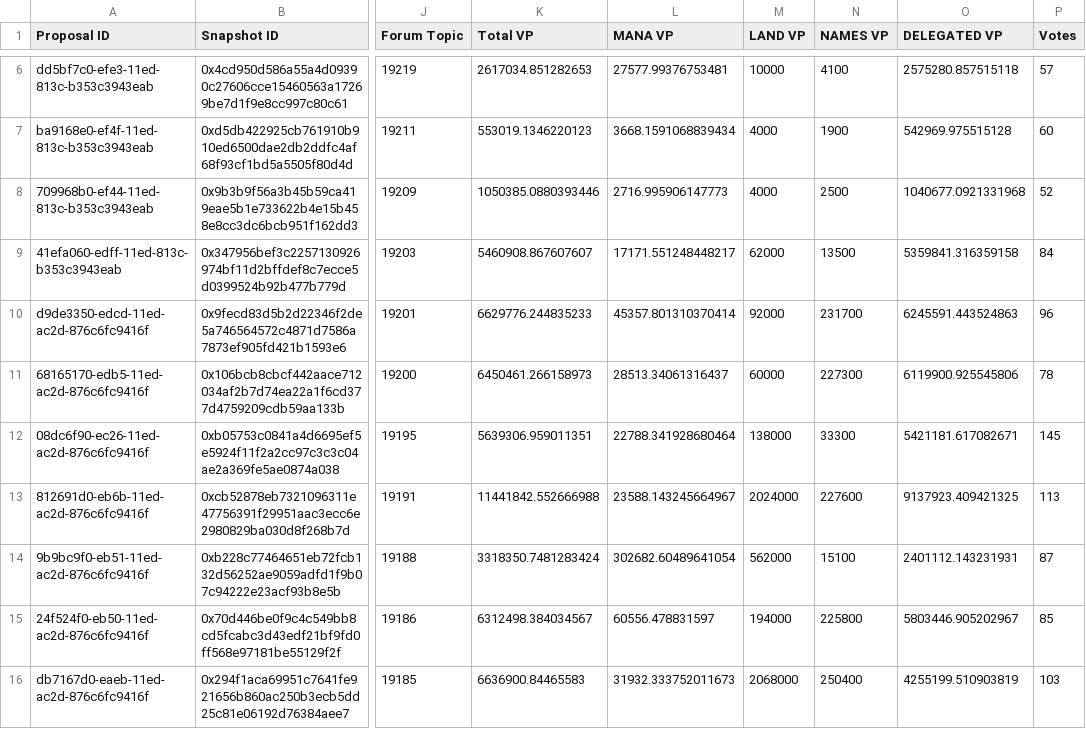
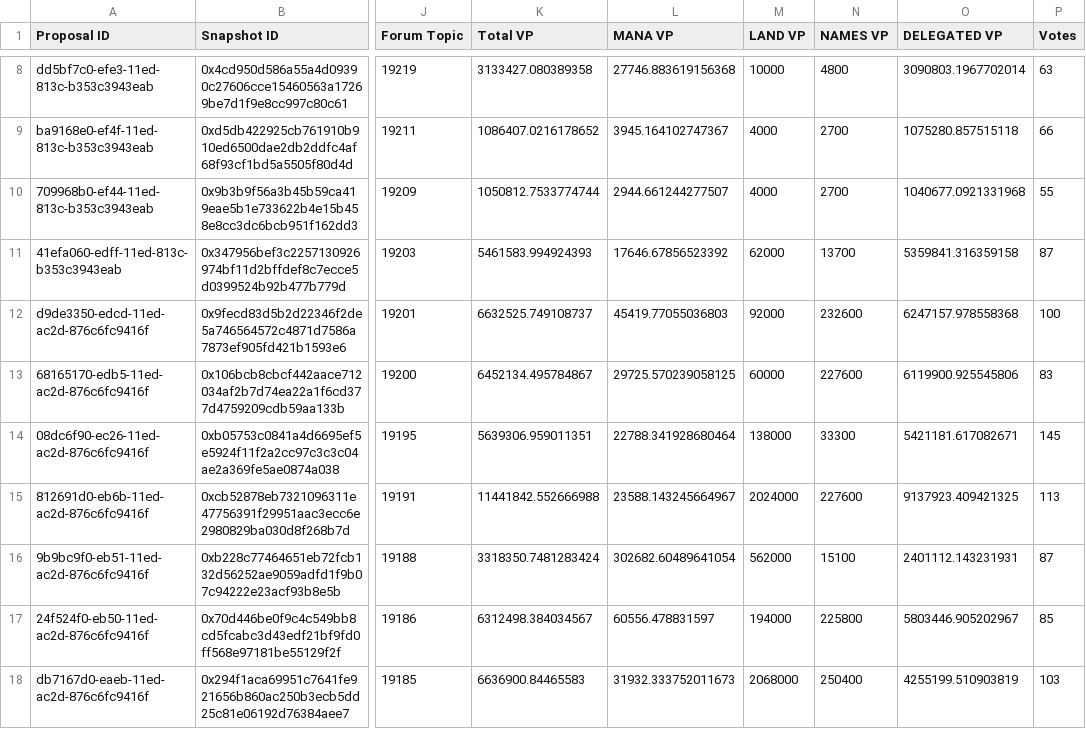
Before and after one commit to 1emu/transparency, a CSV file: proposals.csv, drawn as a sheet; only a part is shown, gaps mark what is left out; addresses are those after the commit; the diff covers the shown part only; the diff names each change by its address in the sheet, - before the commit and + after, or states it on an @@ line.

```diff
--- a/proposals.csv
+++ b/proposals.csv
-K8 (Total VP): 2617034.851282653
+K8 (Total VP): 3133427.080389358
-L8 (MANA VP): 27577.99376753481
+L8 (MANA VP): 27746.883619156368
-N8 (NAMES VP): 4100
+N8 (NAMES VP): 4800
-O8 (DELEGATED VP): 2575280.857515118
+O8 (DELEGATED VP): 3090803.1967702014
-P8 (Votes): 57
+P8 (Votes): 63
-K9 (Total VP): 553019.1346220123
+K9 (Total VP): 1086407.0216178652
-L9 (MANA VP): 3668.1591068839434
+L9 (MANA VP): 3945.164102747367
-N9 (NAMES VP): 1900
+N9 (NAMES VP): 2700
-O9 (DELEGATED VP): 542969.975515128
+O9 (DELEGATED VP): 1075280.857515118
-P9 (Votes): 60
+P9 (Votes): 66
-K10 (Total VP): 1050385.0880393446
+K10 (Total VP): 1050812.7533774744
-L10 (MANA VP): 2716.995906147773
+L10 (MANA VP): 2944.661244277507
-N10 (NAMES VP): 2500
+N10 (NAMES VP): 2700
-P10 (Votes): 52
+P10 (Votes): 55
-K11 (Total VP): 5460908.867607607
+K11 (Total VP): 5461583.994924393
-L11 (MANA VP): 17171.551248448217
+L11 (MANA VP): 17646.67856523392
-N11 (NAMES VP): 13500
+N11 (NAMES VP): 13700
-P11 (Votes): 84
+P11 (Votes): 87
-K12 (Total VP): 6629776.244835233
+K12 (Total VP): 6632525.749108737
-L12 (MANA VP): 45357.801310370414
+L12 (MANA VP): 45419.77055036803
-N12 (NAMES VP): 231700
+N12 (NAMES VP): 232600
-O12 (DELEGATED VP): 6245591.443524863
+O12 (DELEGATED VP): 6247157.978558368
-P12 (Votes): 96
+P12 (Votes): 100
-K13 (Total VP): 6450461.266158973
+K13 (Total VP): 6452134.495784867
-L13 (MANA VP): 28513.34061316437
+L13 (MANA VP): 29725.570239058125
-N13 (NAMES VP): 227300
+N13 (NAMES VP): 227600
-P13 (Votes): 78
+P13 (Votes): 83
```
Also changed, not shown: 2 added rows and 35 edited cells elsewhere in this file, balances.csv, collections.csv, 16 other files.
